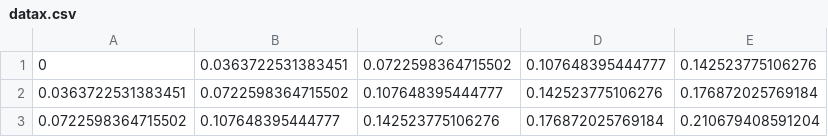
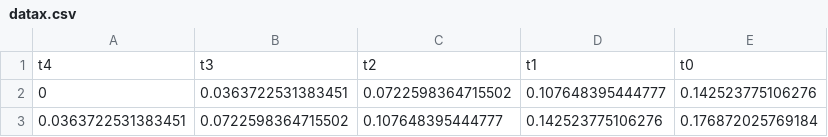
Before and after one commit to MLRG-CEFET-RJ/pydaltoolbox, a CSV file: R/datax.csv, drawn as a sheet; only a part is shown; the shorter side is filled out with more unchanged rows; the diff names each change by its address in the sheet, - before the commit and + after, or states it on an @@ line.

```diff
--- a/R/datax.csv
+++ b/R/datax.csv
+row 1: t4 | t3 | t2 | t1 | t0
```
Also changed, not shown: R/dataset.csv, R/dataxy.csv, 2 other files.
